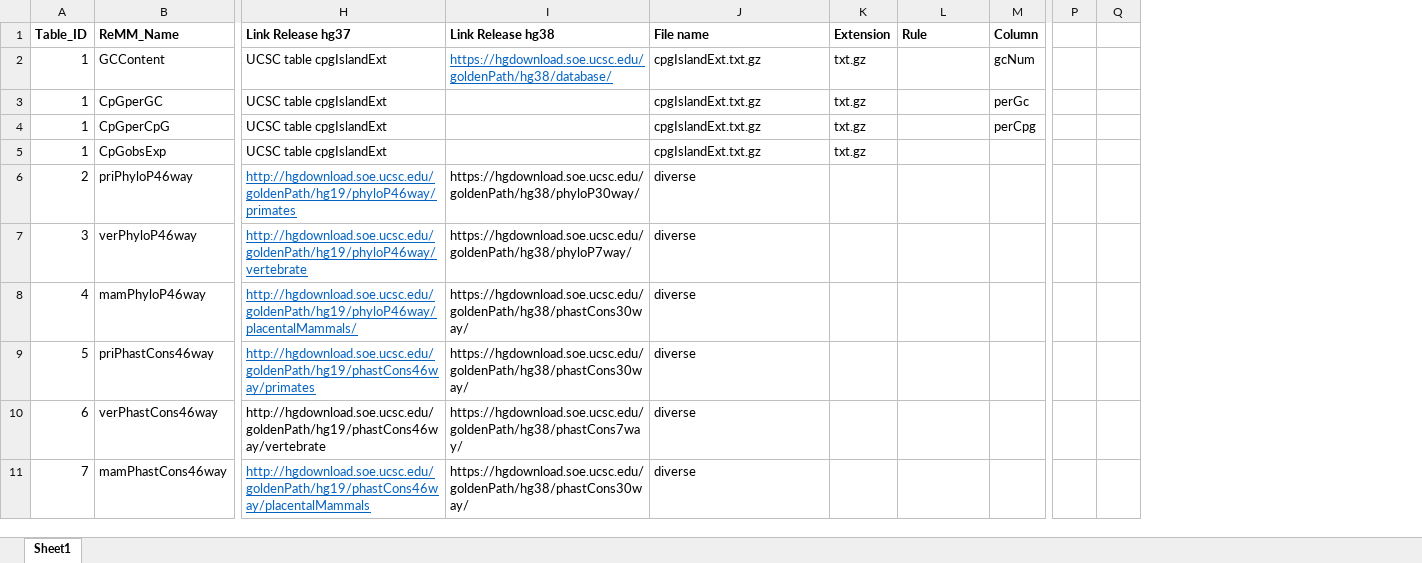
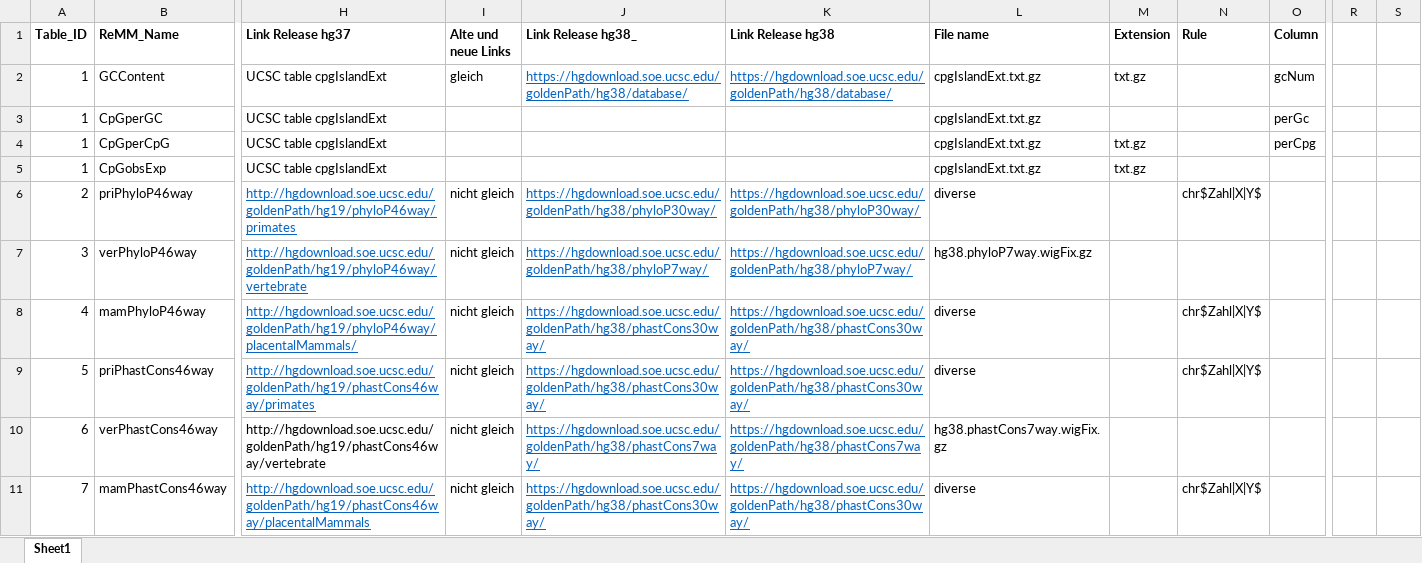
Before and after one commit to visze/MA, an Excel workbook: Features.xlsx, sheet Sheet1, drawn as a sheet; only a part is shown, gaps mark what is left out; values as stored, in another font and other column widths than the file's, no borders; removed rows and columns are numbered as before the commit, all else as after; the diff covers the shown part only; the diff names each change by its address in the sheet, - before the commit and + after, or states it on an @@ line.

```diff
--- a/Features.xlsx (sheet Sheet1)
+++ b/Features.xlsx (sheet Sheet1)
+column I (Alte und neue Links), rows 2-11: gleich |  |  |  | nicht gleich | nicht gleich | nicht gleich | nicht gleich | nicht gleich | nicht gleich
+column J (Link Release hg38_), rows 2-11: https://hgdownload.soe.ucsc.edu/goldenPath/hg38/database/ |  |  |  | https://hgdownload.soe.ucsc.edu/goldenPath/hg38/phyloP30way/ | https://hgdownload.soe.ucsc.edu/goldenPath/hg38/phyloP7way/ | https://hgdownload.soe.ucsc.edu/goldenPath/hg38/phastCons30way/ | https://hgdownload.soe.ucsc.edu/goldenPath/hg38/phastCons30way/ | https://hgdownload.soe.ucsc.edu/goldenPath/hg38/phastCons7way/ | https://hgdownload.soe.ucsc.edu/goldenPath/hg38/phastCons30way/
-column P, empty
-column Q, empty
+column R, empty
+column S, empty
-M3 (Extension): txt.gz
+M3 (Extension): (empty)
@@ K6:K11 underline: off → on, text colour: black → #0563C1 @@
-N6 (Rule): (empty)
+N6 (Rule): chr$Zahl|X|Y$
-L7 (File name): diverse
+L7 (File name): hg38.phyloP7way.wigFix.gz
-N8:N9 (Rule): (empty)
+N8:N9 (Rule): chr$Zahl|X|Y$
-L10 (File name): diverse
+L10 (File name): hg38.phastCons7way.wigFix.gz
-N11 (Rule): (empty)
+N11 (Rule): chr$Zahl|X|Y$
```
Also changed, not shown: 18 edited cells and cell formats elsewhere in this sheet, 3 other files.
